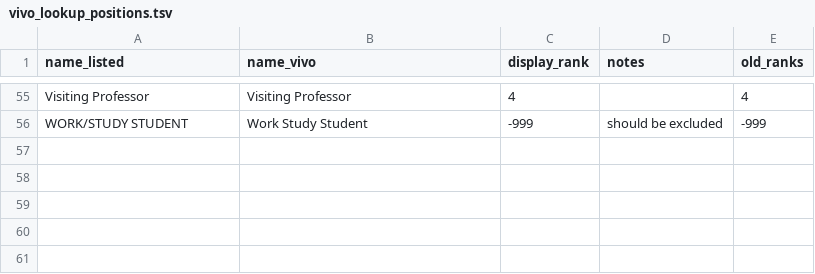
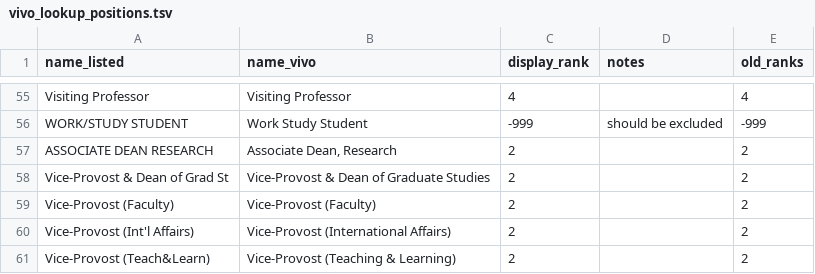
Before and after one commit to jasonbrodeur/VIVO-DW-Tools, a TSV file: lookup_tables/vivo_lookup_positions.tsv, drawn as a sheet; only a part is shown, gaps mark what is left out; the diff names each change by its address in the sheet, - before the commit and + after, or states it on an @@ line.

Commit message:
updated scripts; added vivo pump material

```diff
--- a/lookup_tables/vivo_lookup_positions.tsv
+++ b/lookup_tables/vivo_lookup_positions.tsv
+row 57: ASSOCIATE DEAN RESEARCH | Associate Dean, Research | 2 |  | 2
+row 58: Vice-Provost & Dean of Grad St | Vice-Provost & Dean of Graduate Studies | 2 |  | 2
+row 59: Vice-Provost (Faculty) | Vice-Provost (Faculty) | 2 |  | 2
+row 60: Vice-Provost (Int'l Affairs) | Vice-Provost (International Affairs) | 2 |  | 2
+row 61: Vice-Provost (Teach&Learn) | Vice-Provost (Teaching & Learning) | 2 |  | 2
```
Also changed, not shown: lookup_tables/name_corrections.tsv, 5 other files.
